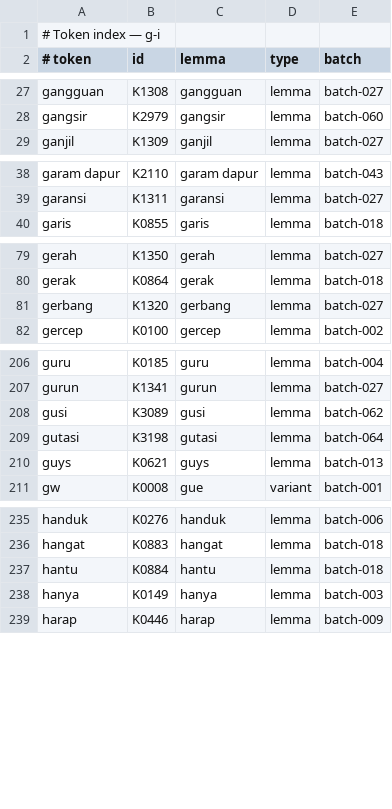
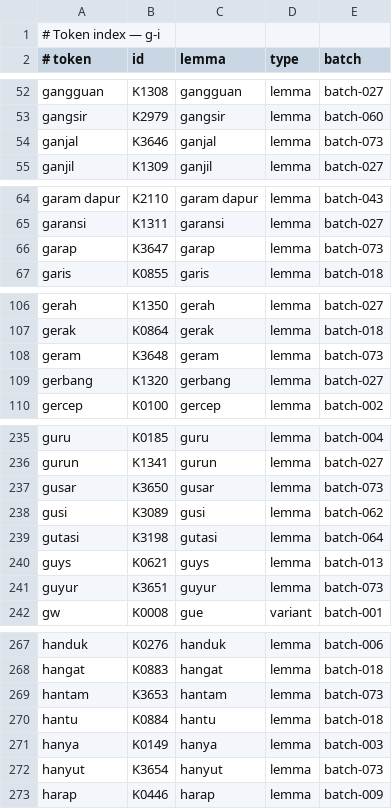
Before and after one commit to semoliginon-ops/Lexara-Chatbot, a TSV file: data/kamus/index/g-i.tsv, drawn as a sheet; only a part is shown, gaps mark what is left out; the diff covers the shown part only; the diff names each change by its address in the sheet, - before the commit and + after, or states it on an @@ line.

Commit message:
Update dictionary index for batch 073

```diff
--- a/data/kamus/index/g-i.tsv
+++ b/data/kamus/index/g-i.tsv
+row 54: ganjal | K3646 | ganjal | lemma | batch-073
+row 66: garap | K3647 | garap | lemma | batch-073
+row 108: geram | K3648 | geram | lemma | batch-073
+row 237: gusar | K3650 | gusar | lemma | batch-073
+row 241: guyur | K3651 | guyur | lemma | batch-073
+row 269: hantam | K3653 | hantam | lemma | batch-073
+row 272: hanyut | K3654 | hanyut | lemma | batch-073
```
Also changed, not shown: 6 added rows and 25 moved rows elsewhere in this file.
